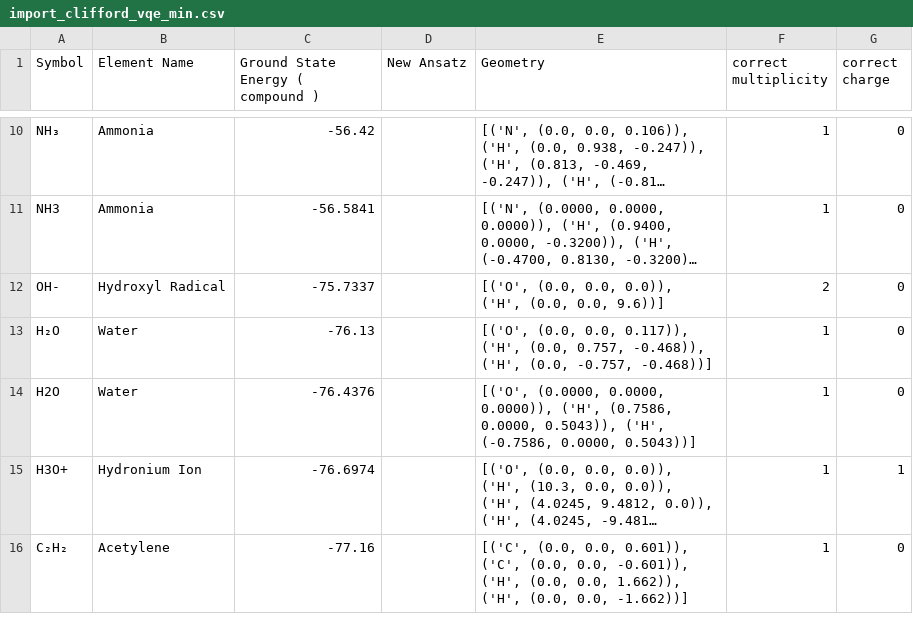
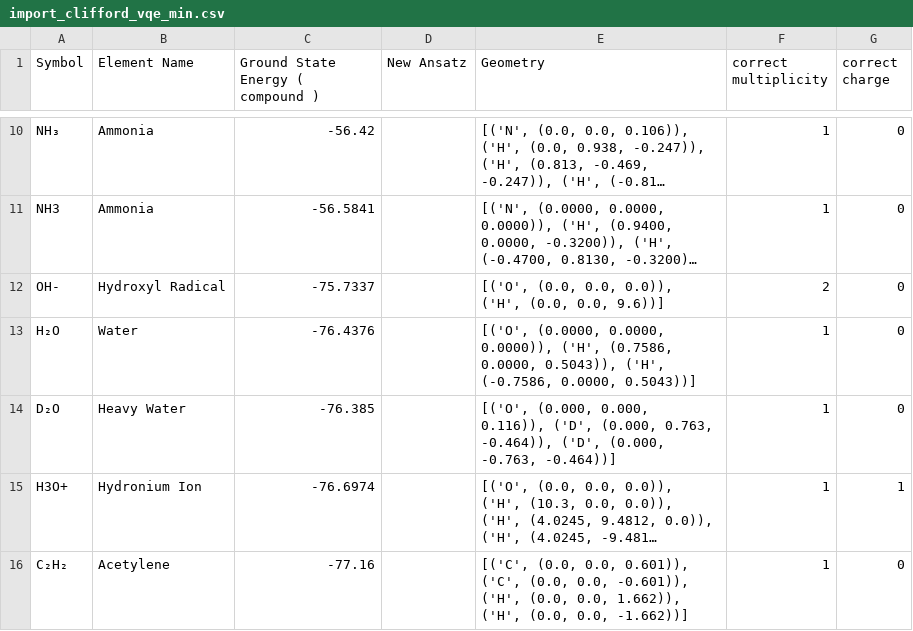
Before and after one commit to twobombs/thereminq-examples, a CSV file: vqe/import_clifford_vqe_min.csv, drawn as a sheet; only a part is shown, gaps mark what is left out; long unchanged cells end in …; removed rows and columns are numbered as before the commit, all else as after; the diff names each change by its address in the sheet, - before the commit and + after, or states it on an @@ line.

Commit message:
Update import_clifford_vqe_min.csv

```diff
--- a/vqe/import_clifford_vqe_min.csv
+++ b/vqe/import_clifford_vqe_min.csv
-C13 (Ground State Energy ( compound )): -76.13
+C13 (Ground State Energy ( compound )): -76.4376
-E13 (Geometry): [('O', (0.0, 0.0, 0.117)), ('H', (0.0, 0.757, -0.468)), ('H', (0.0, -0.757, -0.468))]
+E13 (Geometry): [('O', (0.0000, 0.0000, 0.0000)), ('H', (0.7586, 0.0000, 0.5043)), ('H', (-0.7586, 0.0000, 0.5043))]
-row 14: H2O | Water | -76.4376 |  | [('O', (0.0000, 0.0000, 0.0000)), ('H', (0.7586, 0.0000, 0.5043)), ('H', (-0.7586, 0.0000, 0.5043))] | 1 | 0
+row 14: D₂O | Heavy Water | -76.385 |  | [('O', (0.000, 0.000, 0.116)), ('D', (0.000, 0.763, -0.464)), ('D', (0.000, -0.763, -0.464))] | 1 | 0
```
